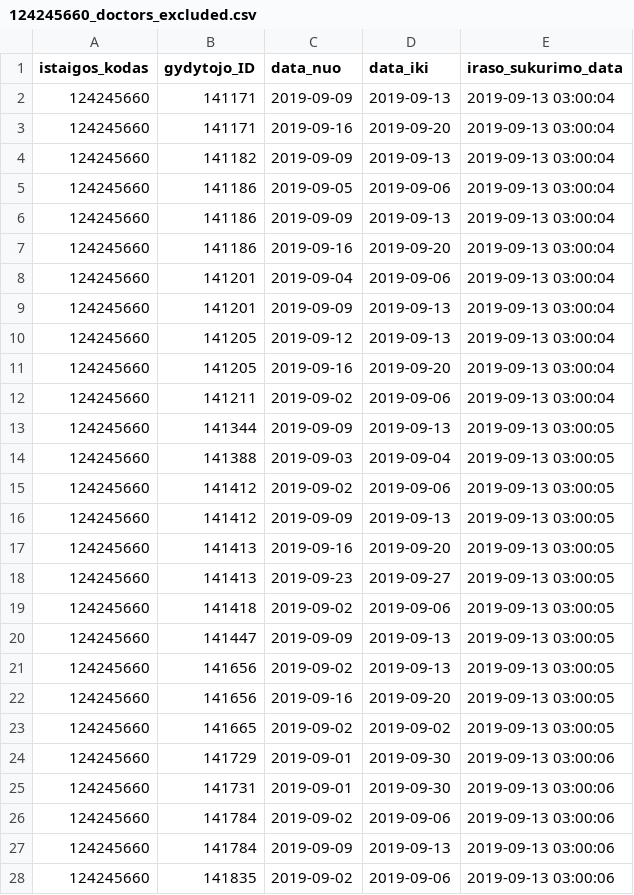
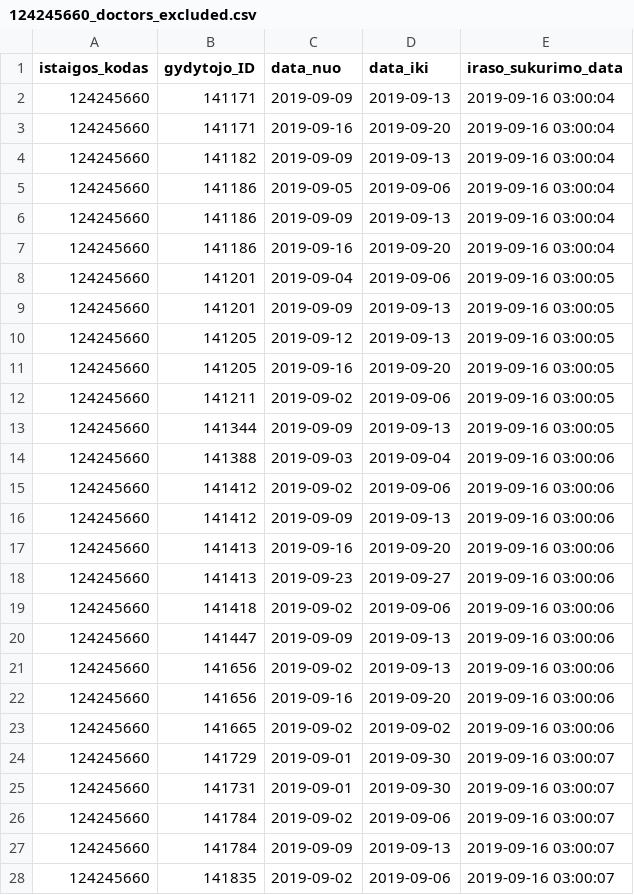
Before and after one commit to vilnius/seskines-poliklinika, a CSV file: 124245660_doctors_excluded.csv, drawn as a sheet; only a part is shown; the diff covers the shown part only.

```diff
--- a/124245660_doctors_excluded.csv
+++ b/124245660_doctors_excluded.csv
@@ -1,28 +1,28 @@
 istaigos_kodas;gydytojo_ID;data_nuo;data_iki;iraso_sukurimo_data
-124245660;141171;2019-09-09;2019-09-13;2019-09-13 03:00:04
-124245660;141171;2019-09-16;2019-09-20;2019-09-13 03:00:04
-124245660;141182;2019-09-09;2019-09-13;2019-09-13 03:00:04
-124245660;141186;2019-09-05;2019-09-06;2019-09-13 03:00:04
-124245660;141186;2019-09-09;2019-09-13;2019-09-13 03:00:04
-124245660;141186;2019-09-16;2019-09-20;2019-09-13 03:00:04
-124245660;141201;2019-09-04;2019-09-06;2019-09-13 03:00:04
-124245660;141201;2019-09-09;2019-09-13;2019-09-13 03:00:04
-124245660;141205;2019-09-12;2019-09-13;2019-09-13 03:00:04
-124245660;141205;2019-09-16;2019-09-20;2019-09-13 03:00:04
-124245660;141211;2019-09-02;2019-09-06;2019-09-13 03:00:04
-124245660;141344;2019-09-09;2019-09-13;2019-09-13 03:00:05
-124245660;141388;2019-09-03;2019-09-04;2019-09-13 03:00:05
-124245660;141412;2019-09-02;2019-09-06;2019-09-13 03:00:05
-124245660;141412;2019-09-09;2019-09-13;2019-09-13 03:00:05
-124245660;141413;2019-09-16;2019-09-20;2019-09-13 03:00:05
-124245660;141413;2019-09-23;2019-09-27;2019-09-13 03:00:05
-124245660;141418;2019-09-02;2019-09-06;2019-09-13 03:00:05
-124245660;141447;2019-09-09;2019-09-13;2019-09-13 03:00:05
-124245660;141656;2019-09-02;2019-09-13;2019-09-13 03:00:05
-124245660;141656;2019-09-16;2019-09-20;2019-09-13 03:00:05
-124245660;141665;2019-09-02;2019-09-02;2019-09-13 03:00:05
-124245660;141729;2019-09-01;2019-09-30;2019-09-13 03:00:06
-124245660;141731;2019-09-01;2019-09-30;2019-09-13 03:00:06
-124245660;141784;2019-09-02;2019-09-06;2019-09-13 03:00:06
-124245660;141784;2019-09-09;2019-09-13;2019-09-13 03:00:06
-124245660;141835;2019-09-02;2019-09-06;2019-09-13 03:00:06
+124245660;141171;2019-09-09;2019-09-13;2019-09-16 03:00:04
+124245660;141171;2019-09-16;2019-09-20;2019-09-16 03:00:04
+124245660;141182;2019-09-09;2019-09-13;2019-09-16 03:00:04
+124245660;141186;2019-09-05;2019-09-06;2019-09-16 03:00:04
+124245660;141186;2019-09-09;2019-09-13;2019-09-16 03:00:04
+124245660;141186;2019-09-16;2019-09-20;2019-09-16 03:00:04
+124245660;141201;2019-09-04;2019-09-06;2019-09-16 03:00:05
+124245660;141201;2019-09-09;2019-09-13;2019-09-16 03:00:05
+124245660;141205;2019-09-12;2019-09-13;2019-09-16 03:00:05
+124245660;141205;2019-09-16;2019-09-20;2019-09-16 03:00:05
+124245660;141211;2019-09-02;2019-09-06;2019-09-16 03:00:05
+124245660;141344;2019-09-09;2019-09-13;2019-09-16 03:00:05
+124245660;141388;2019-09-03;2019-09-04;2019-09-16 03:00:06
+124245660;141412;2019-09-02;2019-09-06;2019-09-16 03:00:06
+124245660;141412;2019-09-09;2019-09-13;2019-09-16 03:00:06
+124245660;141413;2019-09-16;2019-09-20;2019-09-16 03:00:06
+124245660;141413;2019-09-23;2019-09-27;2019-09-16 03:00:06
+124245660;141418;2019-09-02;2019-09-06;2019-09-16 03:00:06
+124245660;141447;2019-09-09;2019-09-13;2019-09-16 03:00:06
+124245660;141656;2019-09-02;2019-09-13;2019-09-16 03:00:06
+124245660;141656;2019-09-16;2019-09-20;2019-09-16 03:00:06
+124245660;141665;2019-09-02;2019-09-02;2019-09-16 03:00:06
+124245660;141729;2019-09-01;2019-09-30;2019-09-16 03:00:07
+124245660;141731;2019-09-01;2019-09-30;2019-09-16 03:00:07
+124245660;141784;2019-09-02;2019-09-06;2019-09-16 03:00:07
+124245660;141784;2019-09-09;2019-09-13;2019-09-16 03:00:07
+124245660;141835;2019-09-02;2019-09-06;2019-09-16 03:00:07
```
Also changed, not shown: 4 edited cells elsewhere in this file, 124245660_family_doctors_list.csv, 1 other file.
